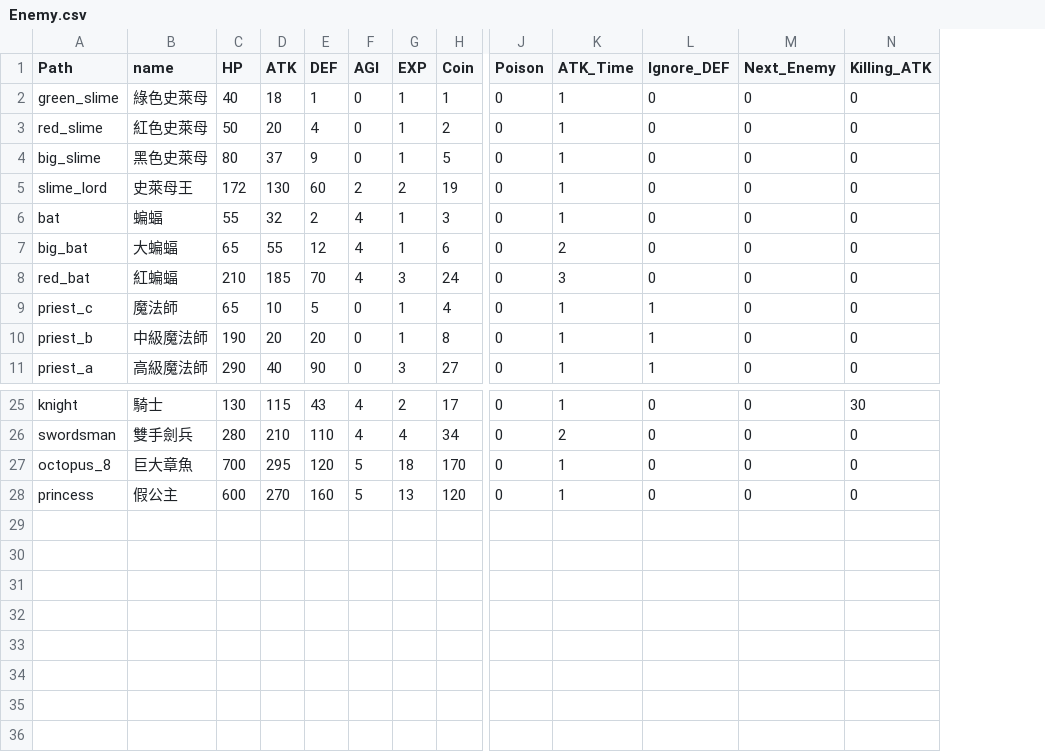
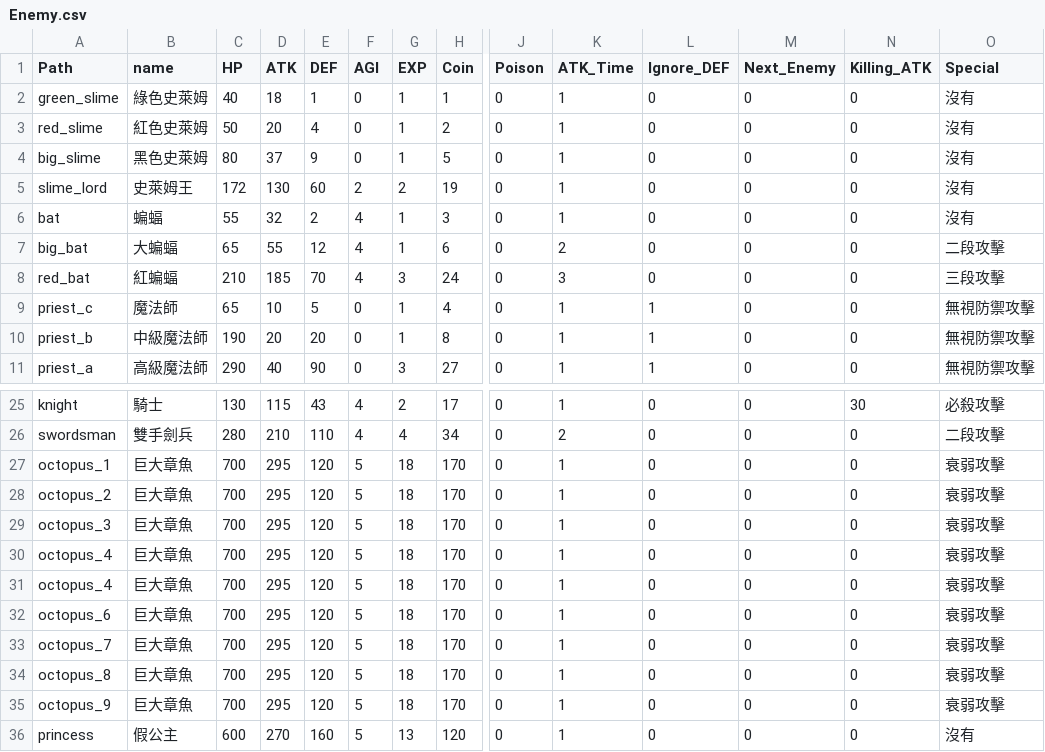
Before and after one commit to joycehsu0427/OOPL_project_magic_tower, a CSV file: Resources/Data/Enemy.csv, drawn as a sheet; only a part is shown, gaps mark what is left out; rows hold the shown columns only; the diff names each change by its address in the sheet, - before the commit and + after, or states it on an @@ line.

Commit message:
EnemyDataManager Finish

```diff
--- a/Resources/Data/Enemy.csv
+++ b/Resources/Data/Enemy.csv
+column O (Special), rows 2-11: 沒有 | 沒有 | 沒有 | 沒有 | 沒有 | 二段攻擊 | 三段攻擊 | 無視防禦攻擊 | 無視防禦攻擊 | 無視防禦攻擊; rows 25-26: 必殺攻擊 | 二段攻擊; row 34: 衰弱攻擊; row 36: 沒有
-B2 (name): 綠色史萊母
+B2 (name): 綠色史萊姆
-B3 (name): 紅色史萊母
+B3 (name): 紅色史萊姆
-B4 (name): 黑色史萊母
+B4 (name): 黑色史萊姆
-B5 (name): 史萊母王
+B5 (name): 史萊姆王
+row 27: octopus_1 | 巨大章魚 | 700 | 295 | 120 | 5 | 18 | 170 | 0 | 1 | 0 | 0 | 0 | 衰弱攻擊
+row 28: octopus_2 | 巨大章魚 | 700 | 295 | 120 | 5 | 18 | 170 | 0 | 1 | 0 | 0 | 0 | 衰弱攻擊
+row 29: octopus_3 | 巨大章魚 | 700 | 295 | 120 | 5 | 18 | 170 | 0 | 1 | 0 | 0 | 0 | 衰弱攻擊
+row 30: octopus_4 | 巨大章魚 | 700 | 295 | 120 | 5 | 18 | 170 | 0 | 1 | 0 | 0 | 0 | 衰弱攻擊
+row 31: octopus_4 | 巨大章魚 | 700 | 295 | 120 | 5 | 18 | 170 | 0 | 1 | 0 | 0 | 0 | 衰弱攻擊
+row 32: octopus_6 | 巨大章魚 | 700 | 295 | 120 | 5 | 18 | 170 | 0 | 1 | 0 | 0 | 0 | 衰弱攻擊
+row 33: octopus_7 | 巨大章魚 | 700 | 295 | 120 | 5 | 18 | 170 | 0 | 1 | 0 | 0 | 0 | 衰弱攻擊
+row 35: octopus_9 | 巨大章魚 | 700 | 295 | 120 | 5 | 18 | 170 | 0 | 1 | 0 | 0 | 0 | 衰弱攻擊
```
Also changed, not shown: Resources/Map/ThingsMap_3.csv, 37 other files.
